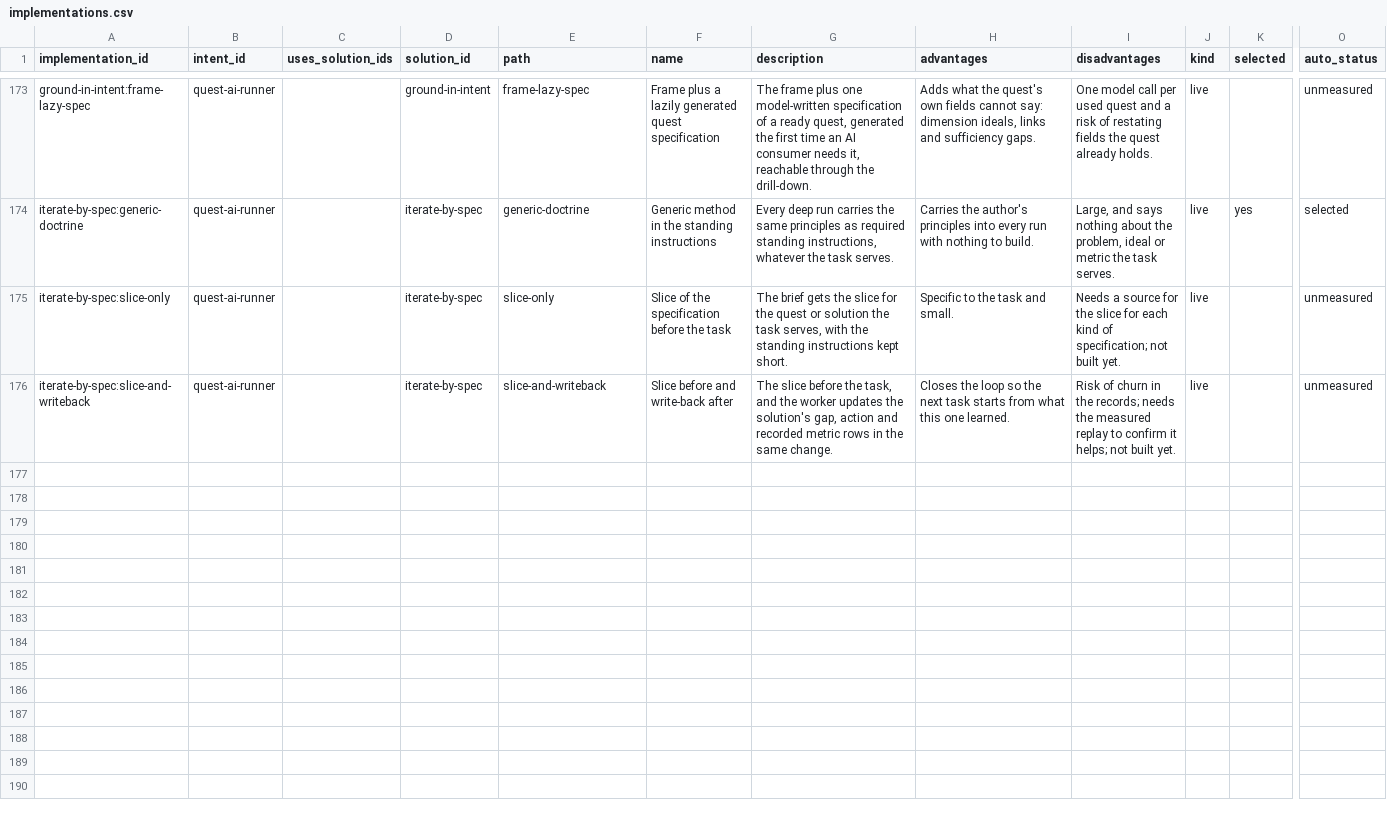
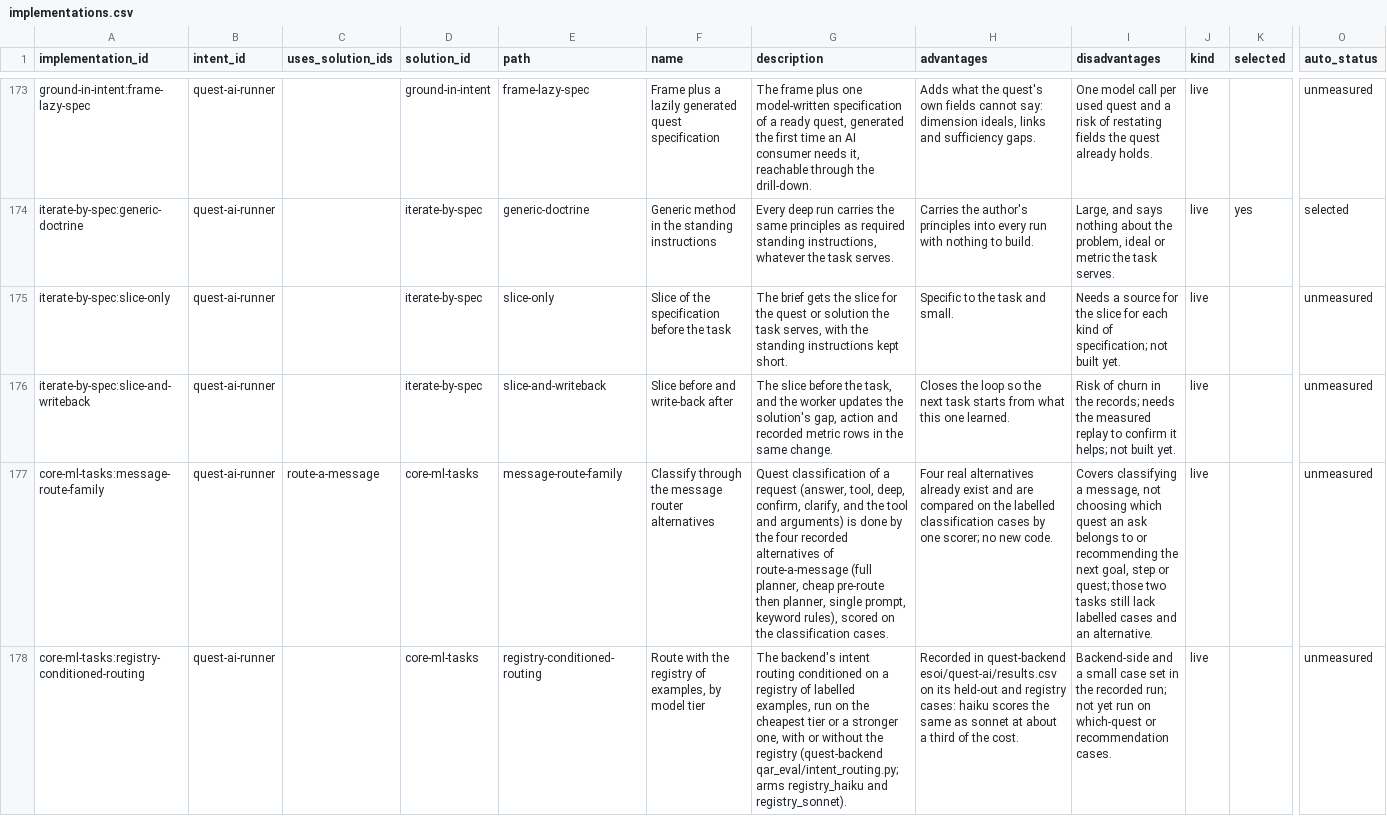
Before and after one commit to SpiritualData/quest-ai-runner, a CSV file: esoi/tracker/implementations.csv, drawn as a sheet; only a part is shown, gaps mark what is left out; rows hold the shown columns only; the diff names each change by its address in the sheet, - before the commit and + after, or states it on an @@ line.

```diff
--- a/esoi/tracker/implementations.csv
+++ b/esoi/tracker/implementations.csv
+row 177: core-ml-tasks:message-route-family | quest-ai-runner | route-a-message | core-ml-tasks | message-route-family | Classify through the message router alternatives | Quest classification of a request (answer, tool, deep, confirm, clarify, and the tool and arguments) is done by the four recorded alternatives of route-a-message (full planner, cheap pre-route then planner, single prompt, keyword rules), scored on the classification cases. | Four real alternatives already exist and are compared on the labelled classification cases by one scorer; no new code. | Covers classifying a message, not choosing which quest an ask belongs to or recommending the next goal, step or quest; those two tasks still lack labelled cases and an alternative. | live |  | unmeasured
+row 178: core-ml-tasks:registry-conditioned-routing | quest-ai-runner |  | core-ml-tasks | registry-conditioned-routing | Route with the registry of examples, by model tier | The backend's intent routing conditioned on a registry of labelled examples, run on the cheapest tier or a stronger one, with or without the registry (quest-backend qar_eval/intent_routing.py; arms registry_haiku and registry_sonnet). | Recorded in quest-backend esoi/quest-ai/results.csv on its held-out and registry cases: haiku scores the same as sonnet at about a third of the cost. | Backend-side and a small case set in the recorded run; not yet run on which-quest or recommendation cases. | live |  | unmeasured
```
Also changed, not shown: esoi/implementations.csv, esoi/solutions.csv, 2 other files.
